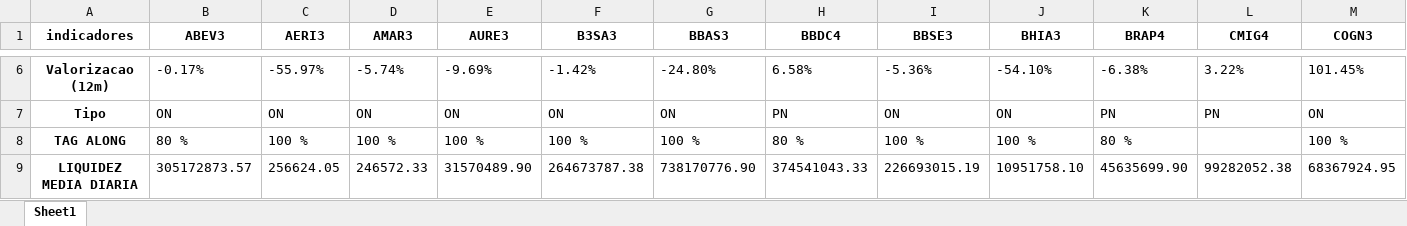
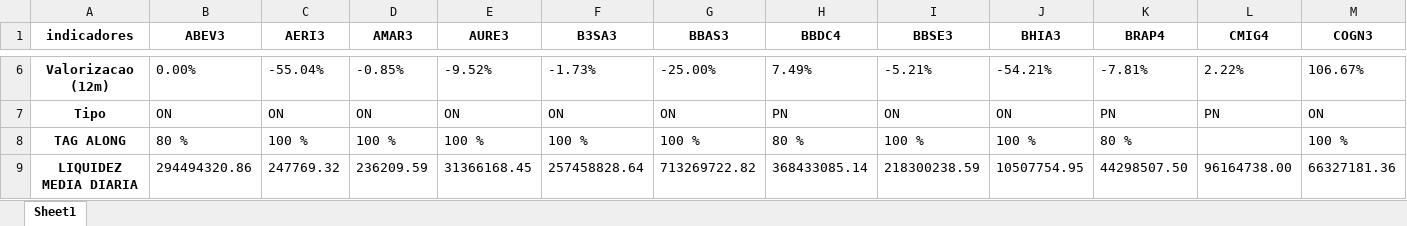
Before and after one commit to puzzoviodev/analisefundamentalistafinal, an Excel workbook: stocks_data.xlsx, sheet Sheet1, drawn as a sheet; only a part is shown, gaps mark what is left out; values as stored, in another font and other column widths than the file's, no borders; the diff covers the shown part only; the diff names each change by its address in the sheet, - before the commit and + after, or states it on an @@ line.

```diff
--- a/stocks_data.xlsx (sheet Sheet1)
+++ b/stocks_data.xlsx (sheet Sheet1)
-B6 (ABEV3): -0.17%
+B6 (ABEV3): 0.00%
-C6 (AERI3): -55.97%
+C6 (AERI3): -55.04%
-D6 (AMAR3): -5.74%
+D6 (AMAR3): -0.85%
-E6 (AURE3): -9.69%
+E6 (AURE3): -9.52%
-F6 (B3SA3): -1.42%
+F6 (B3SA3): -1.73%
-G6 (BBAS3): -24.80%
+G6 (BBAS3): -25.00%
-H6 (BBDC4): 6.58%
+H6 (BBDC4): 7.49%
-I6 (BBSE3): -5.36%
+I6 (BBSE3): -5.21%
-J6 (BHIA3): -54.10%
+J6 (BHIA3): -54.21%
-K6 (BRAP4): -6.38%
+K6 (BRAP4): -7.81%
-L6 (CMIG4): 3.22%
+L6 (CMIG4): 2.22%
-M6 (COGN3): 101.45%
+M6 (COGN3): 106.67%
-B9 (ABEV3): 305172873.57
+B9 (ABEV3): 294494320.86
-C9 (AERI3): 256624.05
+C9 (AERI3): 247769.32
-D9 (AMAR3): 246572.33
+D9 (AMAR3): 236209.59
-E9 (AURE3): 31570489.90
+E9 (AURE3): 31366168.45
-F9 (B3SA3): 264673787.38
+F9 (B3SA3): 257458828.64
-G9 (BBAS3): 738170776.90
+G9 (BBAS3): 713269722.82
-H9 (BBDC4): 374541043.33
+H9 (BBDC4): 368433085.14
-I9 (BBSE3): 226693015.19
+I9 (BBSE3): 218300238.59
-J9 (BHIA3): 10951758.10
+J9 (BHIA3): 10507754.95
-K9 (BRAP4): 45635699.90
+K9 (BRAP4): 44298507.50
-L9 (CMIG4): 99282052.38
+L9 (CMIG4): 96164738.00
-M9 (COGN3): 68367924.95
+M9 (COGN3): 66327181.36
```
Also changed, not shown: 143 edited cells elsewhere in this sheet, StatusInvest.xlsx, 7 other files.
